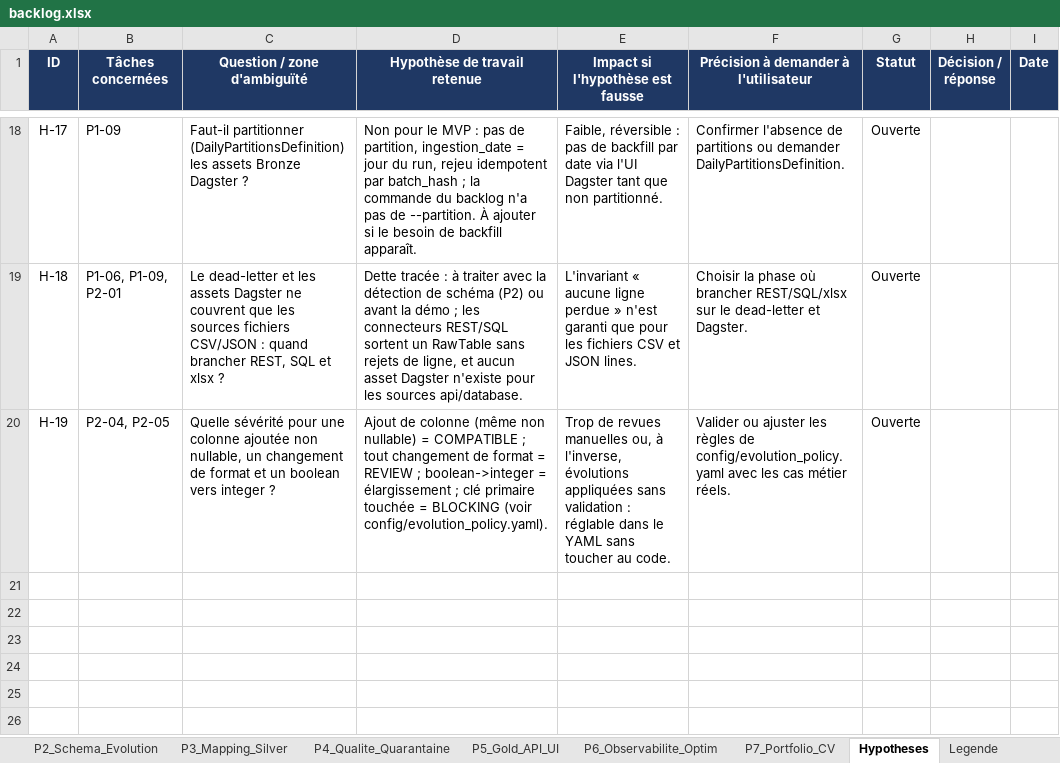
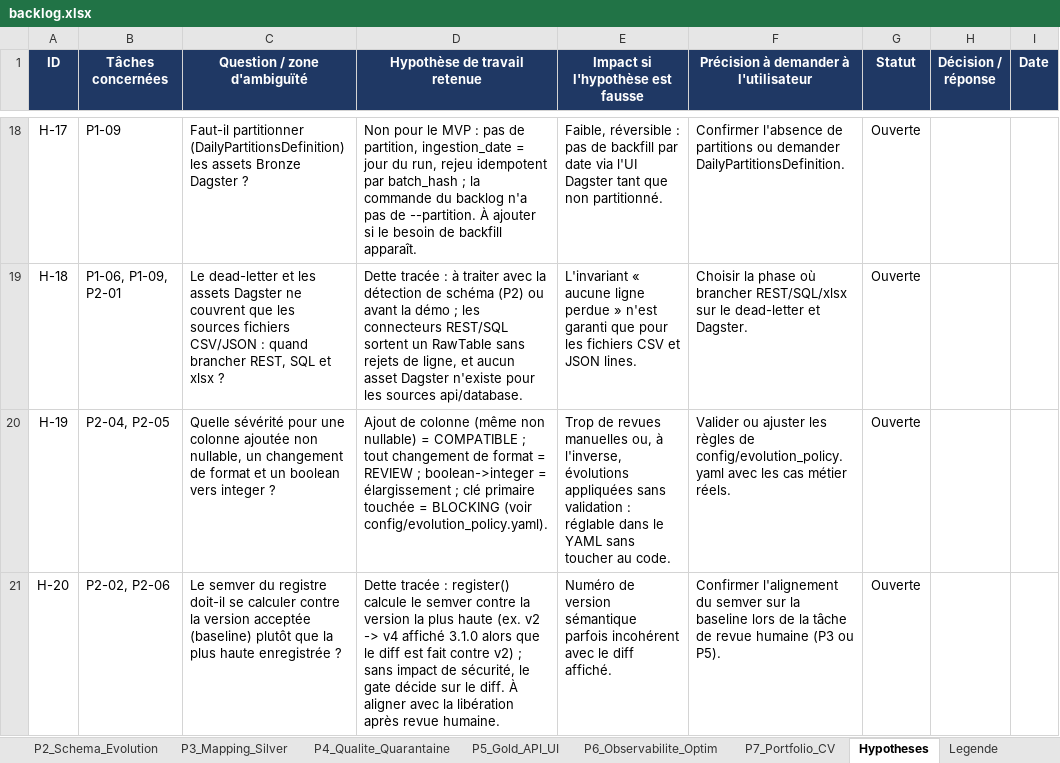
Before and after one commit to hajar-hamid-coder/adaptive-data-platform, an Excel workbook: backlog/backlog.xlsx, sheet Hypotheses, drawn as a sheet; only a part is shown, gaps mark what is left out; values as stored, in another font and other column widths than the file's, no borders; conditional formats not drawn; the diff names each change by its address in the sheet, - before the commit and + after, or states it on an @@ line.

```diff
--- a/backlog/backlog.xlsx (sheet Hypotheses)
+++ b/backlog/backlog.xlsx (sheet Hypotheses)
+row 21: H-20 | P2-02, P2-06 | Le semver du registre doit-il se calculer contre la version acceptée (baseline) plutôt que la plus haute enregistrée ? | Dette tracée : register() calcule le semver contre la version la plus haute (ex. v2 -> v4 affiché 3.1.0 alors que le diff est fait contre v2) ; sans impact de sécurité, le gate décide sur le diff. À aligner avec la libération après revue humaine. | Numéro de version sémantique parfois incohérent avec le diff affiché. | Confirmer l'alignement du semver sur la baseline lors de la tâche de revue humaine (P3 ou P5). | Ouverte
```
Also changed, not shown: 3 other files.
